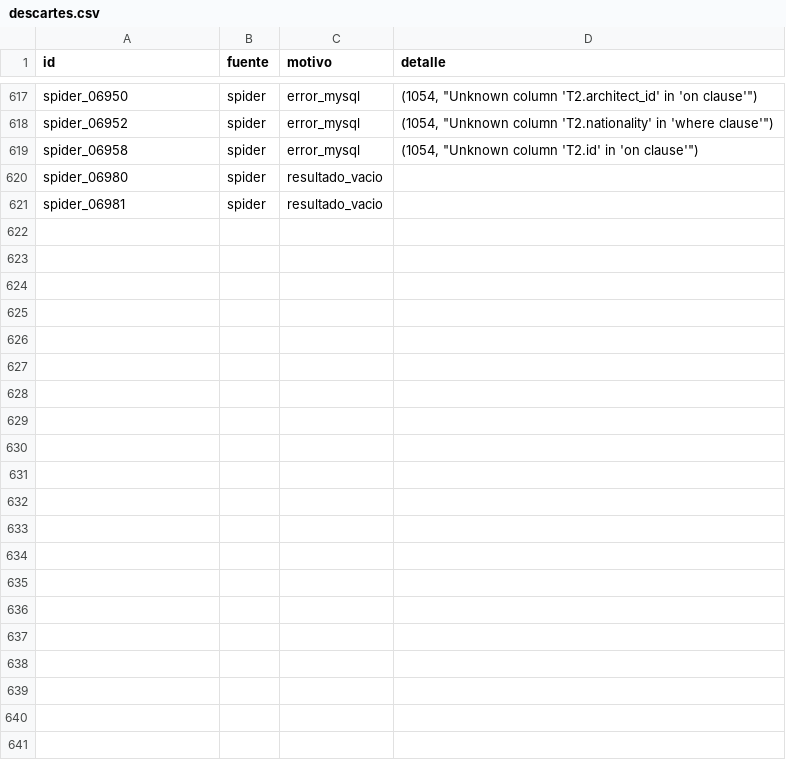
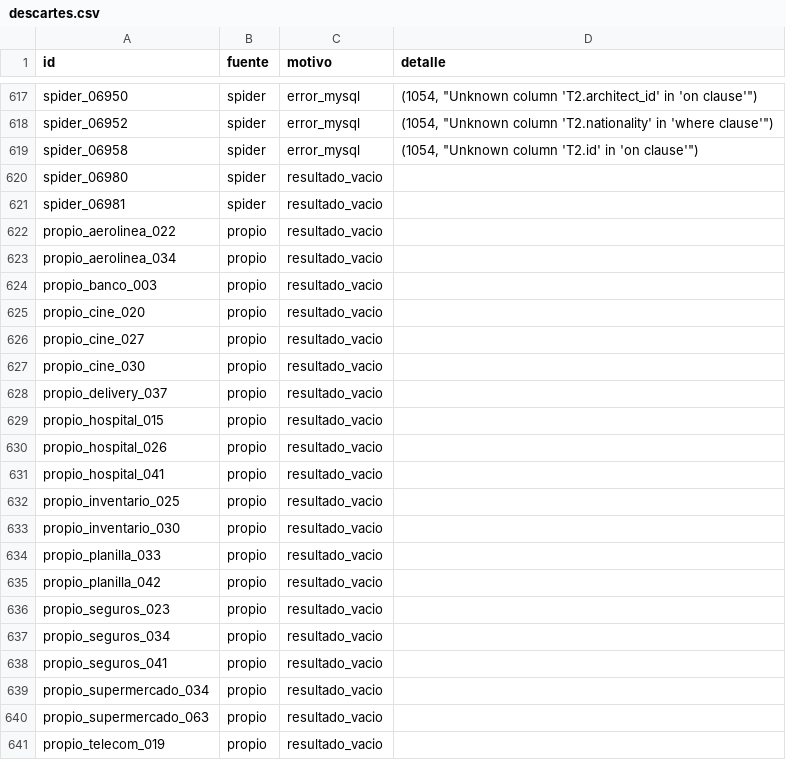
Before and after one commit to jcdiegolopez/DP-PR3, a CSV file: datos/descartes.csv, drawn as a sheet; only a part is shown, gaps mark what is left out.

Commit message:
Agregar pares pregunta-SQL propios y filtro por ejecución en MySQL
545 pares aceptados de 565 escritos. Los 20 descartados devuelven resultado vacío y quedan registrados en descartes.csv.

```diff
--- a/datos/descartes.csv
+++ b/datos/descartes.csv
@@ -621 +621,21 @@ spider_06980,spider,resultado_vacio,
 spider_06981,spider,resultado_vacio,
+propio_aerolinea_022,propio,resultado_vacio,
+propio_aerolinea_034,propio,resultado_vacio,
+propio_banco_003,propio,resultado_vacio,
+propio_cine_020,propio,resultado_vacio,
+propio_cine_027,propio,resultado_vacio,
+propio_cine_030,propio,resultado_vacio,
+propio_delivery_037,propio,resultado_vacio,
+propio_hospital_015,propio,resultado_vacio,
+propio_hospital_026,propio,resultado_vacio,
+propio_hospital_041,propio,resultado_vacio,
+propio_inventario_025,propio,resultado_vacio,
+propio_inventario_030,propio,resultado_vacio,
+propio_planilla_033,propio,resultado_vacio,
+propio_planilla_042,propio,resultado_vacio,
+propio_seguros_023,propio,resultado_vacio,
+propio_seguros_034,propio,resultado_vacio,
+propio_seguros_041,propio,resultado_vacio,
+propio_supermercado_034,propio,resultado_vacio,
+propio_supermercado_063,propio,resultado_vacio,
+propio_telecom_019,propio,resultado_vacio,
```
Also changed, not shown: 14 other files.
